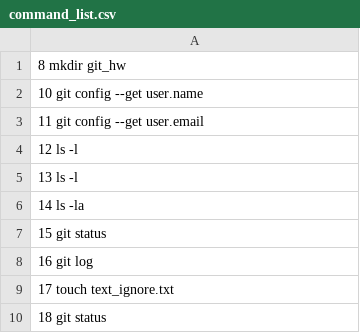
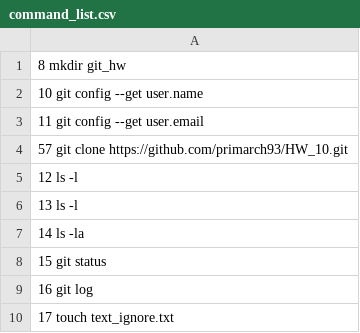
Before and after one commit to primarch93/HW_10, a CSV file: command_list.csv, drawn as a sheet; only a part is shown; the shorter side is filled out with more unchanged rows; the diff names each change by its address in the sheet, - before the commit and + after, or states it on an @@ line.

Commit message:
git clone fake

```diff
--- a/command_list.csv
+++ b/command_list.csv
+row 4: 57 git clone https://github.com/primarch93/HW_10.git
```
